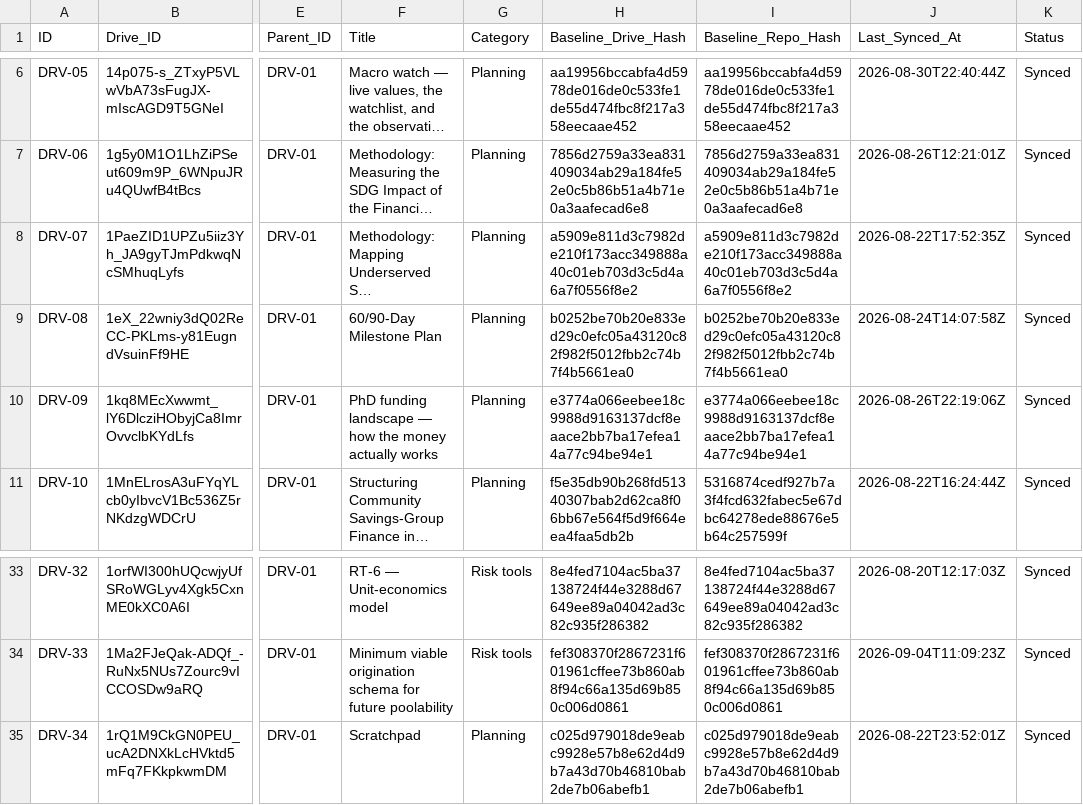
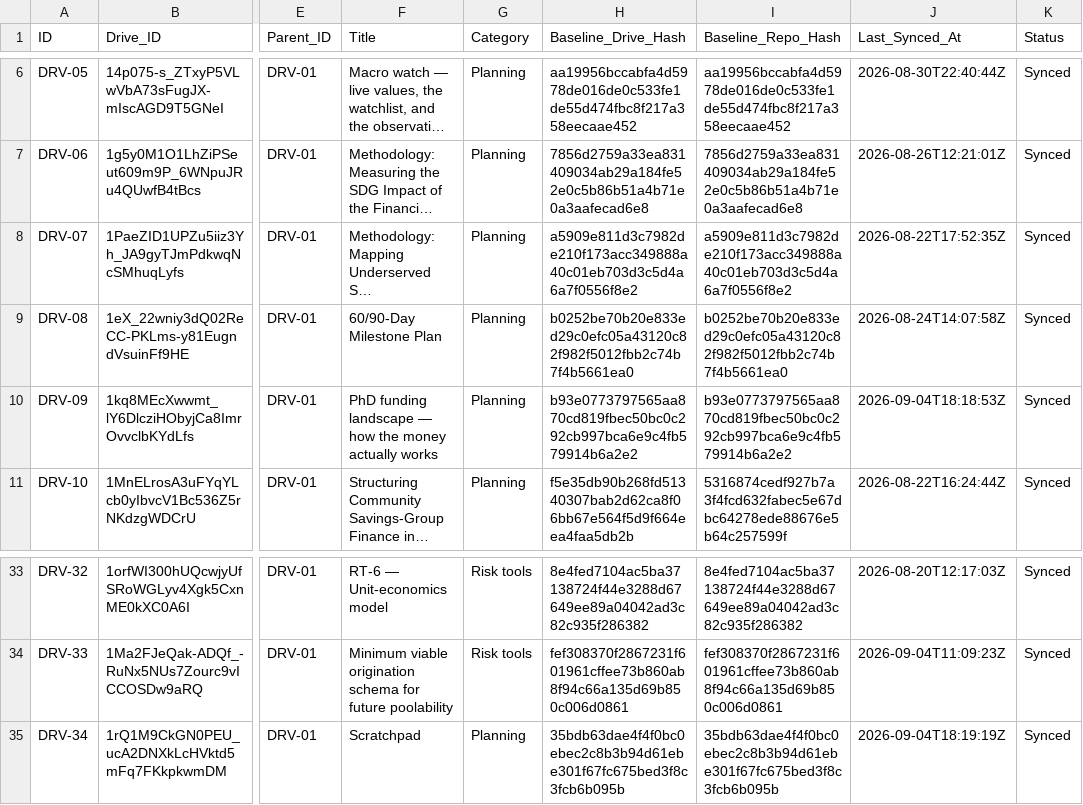
Before and after one commit to benbaichmankass/sustainable-finance-venture, a CSV file: data/drive-links.csv, drawn as a sheet; only a part is shown, gaps mark what is left out; long unchanged cells end in …; the diff names each change by its address in the sheet, - before the commit and + after, or states it on an @@ line.

```diff
--- a/data/drive-links.csv
+++ b/data/drive-links.csv
-H10 (Baseline_Drive_Hash): e3774a066eebee18c9988d9163137dcf8eaace2bb7ba17efea14a77c94be94e1
+H10 (Baseline_Drive_Hash): b93e0773797565aa870cd819fbec50bc0c292cb997bca6e9c4fb579914b6a2e2
-I10 (Baseline_Repo_Hash): e3774a066eebee18c9988d9163137dcf8eaace2bb7ba17efea14a77c94be94e1
+I10 (Baseline_Repo_Hash): b93e0773797565aa870cd819fbec50bc0c292cb997bca6e9c4fb579914b6a2e2
-J10 (Last_Synced_At): 2026-08-26T22:19:06Z
+J10 (Last_Synced_At): 2026-09-04T18:18:53Z
-H35 (Baseline_Drive_Hash): c025d979018de9eabc9928e57b8e62d4d9b7a43d70b46810bab2de7b06abefb1
+H35 (Baseline_Drive_Hash): 35bdb63dae4f4f0bc0ebec2c8b3b94d61ebe301f67fc675bed3f8c3fcb6b095b
-I35 (Baseline_Repo_Hash): c025d979018de9eabc9928e57b8e62d4d9b7a43d70b46810bab2de7b06abefb1
+I35 (Baseline_Repo_Hash): 35bdb63dae4f4f0bc0ebec2c8b3b94d61ebe301f67fc675bed3f8c3fcb6b095b
-J35 (Last_Synced_At): 2026-08-22T23:52:01Z
+J35 (Last_Synced_At): 2026-09-04T18:19:19Z
```
Also changed, not shown: 3 other files.
